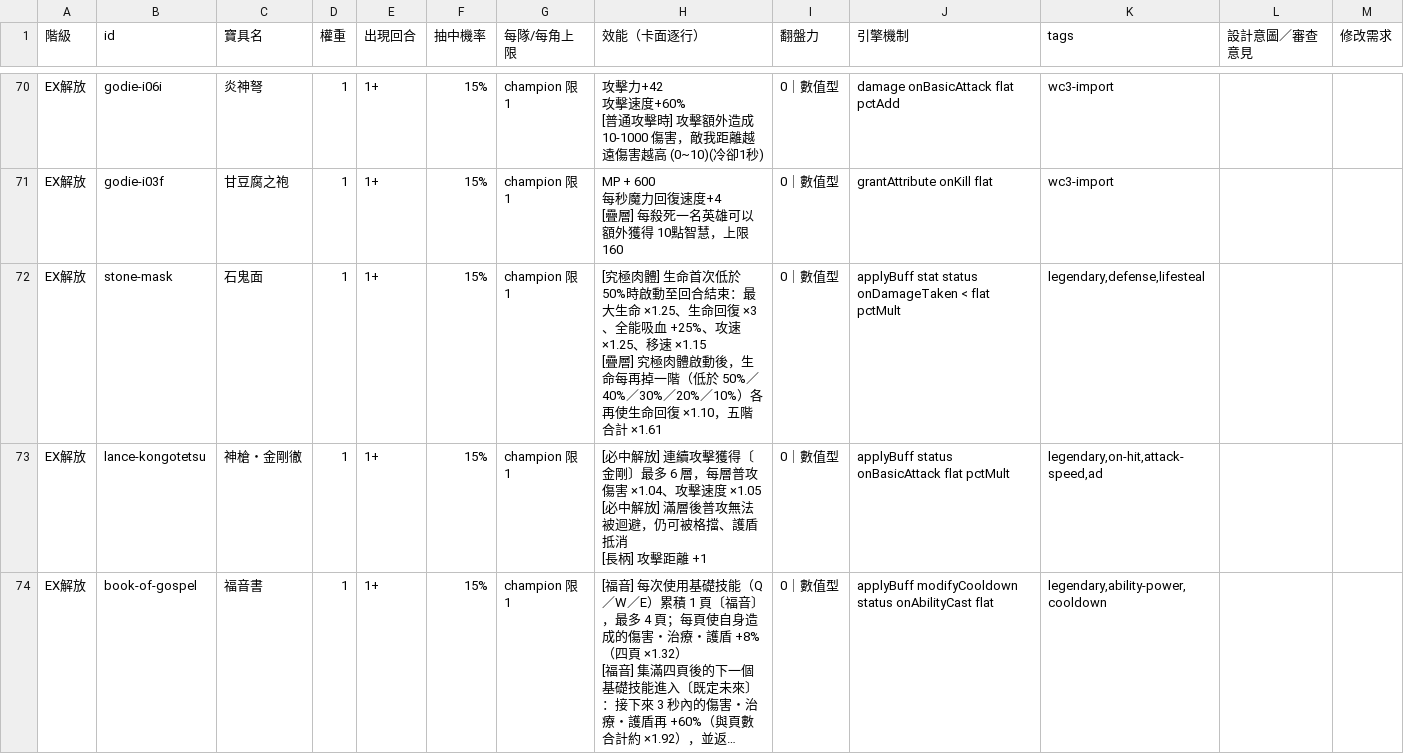
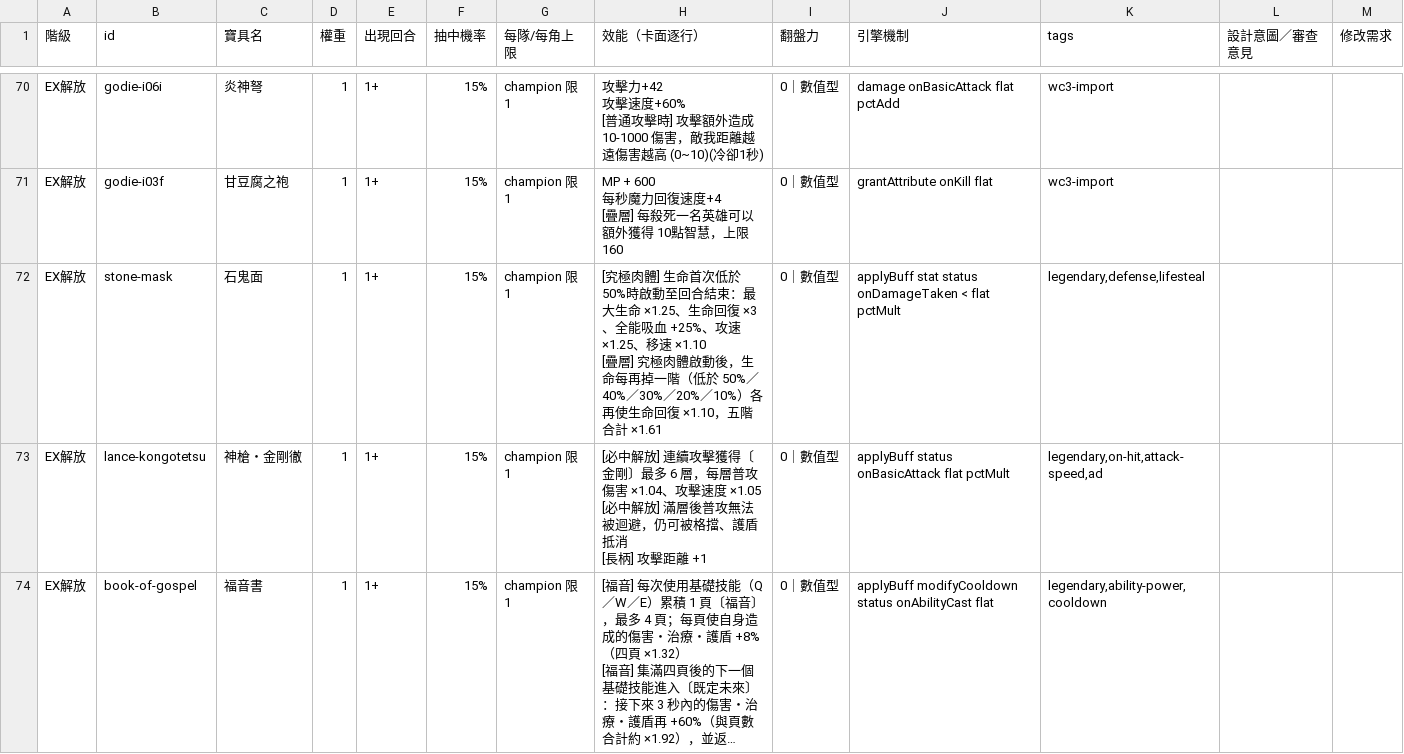
Before and after one commit to adms/GGD, a CSV file: 寶具總表_EX三階.csv, drawn as a sheet; only a part is shown, gaps mark what is left out; long unchanged cells end in ….

```diff
--- a/寶具總表_EX三階.csv
+++ b/寶具總表_EX三階.csv
@@ -216,4 +216,4 @@ EX解放,godie-i03f,甘豆腐之袍,1,1+,15%,champion 限 1,"MP + 600
 [疊層] 每殺死一名英雄可以額外獲得 10點智慧，上限 160",0｜數值型,grantAttribute onKill flat,wc3-import,,
-EX解放,stone-mask,石鬼面,1,1+,15%,champion 限 1,"[究極肉體] 生命首次低於 50%時啟動至回合結束：最大生命 ×1.25、生命回復 ×3、全能吸血 +25%、攻速 ×1.25、移速 ×1.15
-[疊層] 究極肉體啟動後，生命每再掉一階（低於 50%／40%／30%／20%／10%）各再使生命回復 ×1.10，五階合計 ×1.61",0｜數值型,applyBuff stat status onDamageTaken < flat pctMult,"legendary,defense,lifesteal",,
+EX解放,stone-mask,石鬼面,1,1+,15%,champion 限 1,"[究極肉體] 生命首次低於 50%時啟動至回合結束：最大生命 ×1.25、生命回復 ×3、全能吸血 +25%、攻速 ×1.25、移速 ×1.10
+[疊層] 究極肉體啟動後，生命每再掉一階（低於 50%／40%／30%／20%／10%）各再使生命回復 ×1.10，五階合計 ×1.61",0｜數值型,applyBuff stat status onDamageTaken < flat pctMult,"legendary,defense,lifesteal",,
 EX解放,lance-kongotetsu,神槍・金剛徹,1,1+,15%,champion 限 1,"[必中解放] 連續攻擊獲得〔金剛〕最多 6 層，每層普攻傷害 ×1.04、攻擊速度 ×1.05
```
Also changed, not shown: docs/ability-templates.csv, 33 other files.
